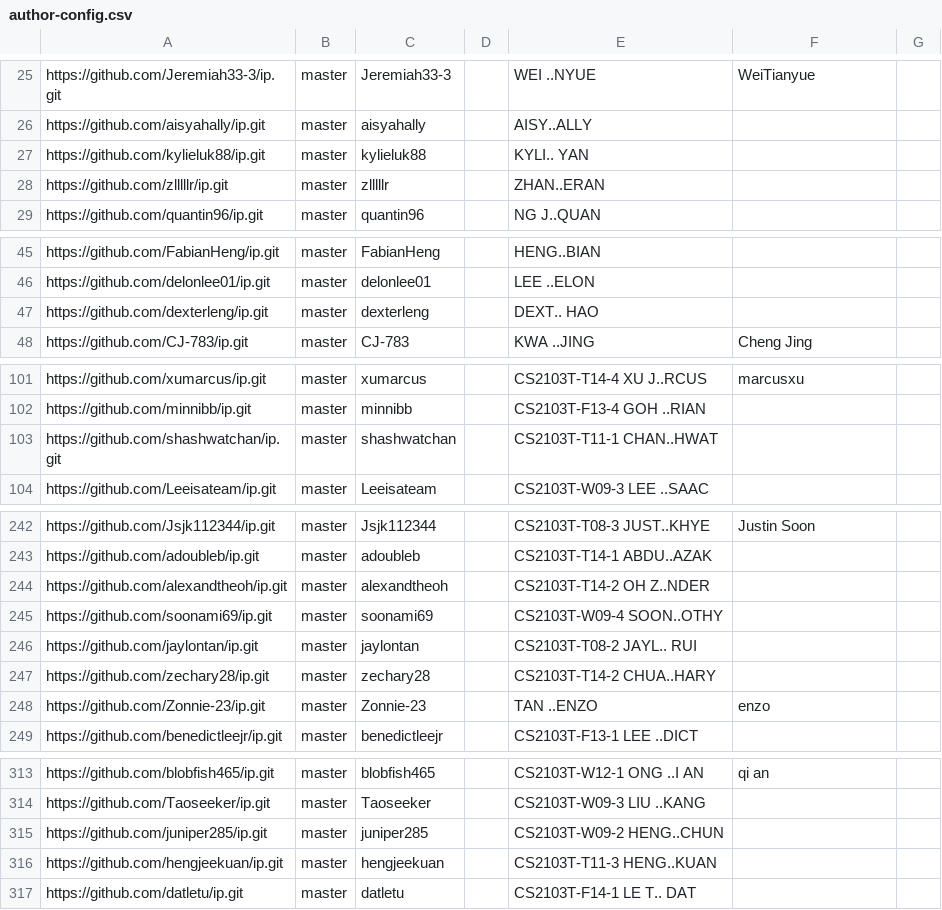
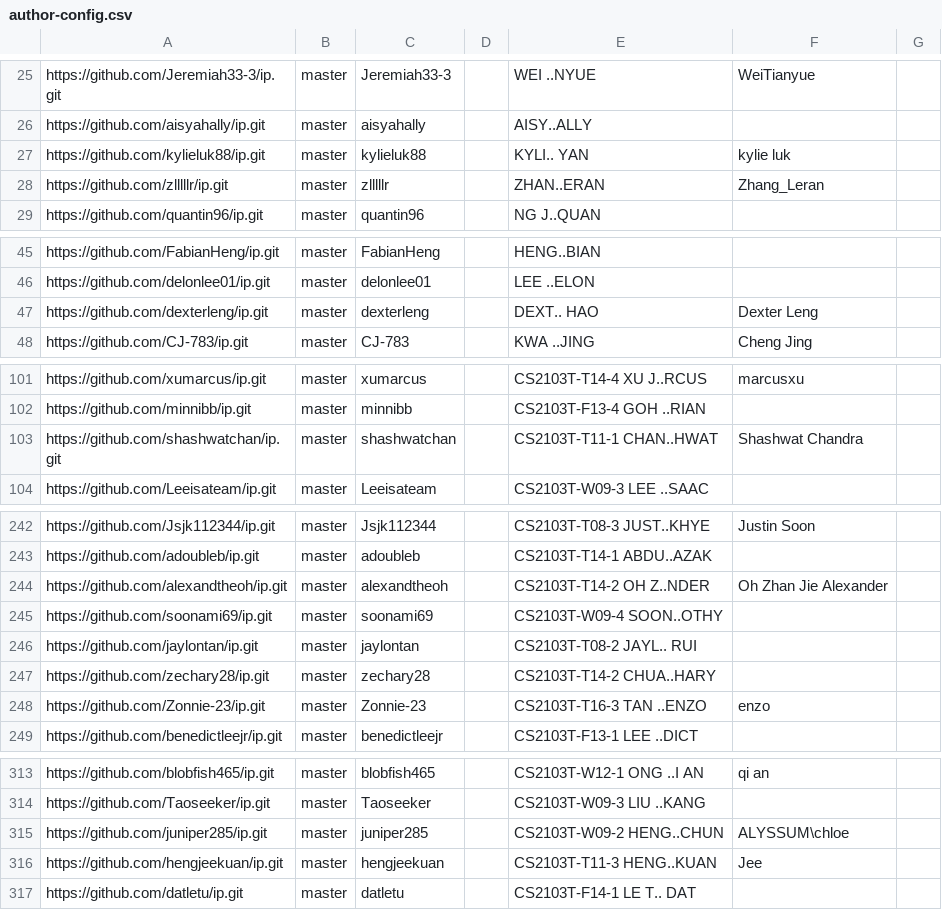
Before and after one commit to nus-cs2103-AY2425S2/ip-dashboard, a CSV file: configs/author-config.csv, drawn as a sheet; only a part is shown, gaps mark what is left out; the diff covers the shown part only.

```diff
--- a/configs/author-config.csv
+++ b/configs/author-config.csv
@@ -26,4 +26,4 @@ https://github.com/Jeremiah33-3/ip.git,master,Jeremiah33-3,,WEI ..NYUE,WeiTianyu
 https://github.com/aisyahally/ip.git,master,aisyahally,,AISY..ALLY,,
-https://github.com/kylieluk88/ip.git,master,kylieluk88,,KYLI.. YAN,,
-https://github.com/zlllllr/ip.git,master,zlllllr,,ZHAN..ERAN,,
+https://github.com/kylieluk88/ip.git,master,kylieluk88,,KYLI.. YAN,kylie luk,
+https://github.com/zlllllr/ip.git,master,zlllllr,,ZHAN..ERAN,Zhang_Leran,
 https://github.com/quantin96/ip.git,master,quantin96,,NG J..QUAN,,
@@ -46,3 +46,3 @@ https://github.com/FabianHeng/ip.git,master,FabianHeng,,HENG..BIAN,,
 https://github.com/delonlee01/ip.git,master,delonlee01,,LEE ..ELON,,
-https://github.com/dexterleng/ip.git,master,dexterleng,,DEXT.. HAO,,
+https://github.com/dexterleng/ip.git,master,dexterleng,,DEXT.. HAO,Dexter Leng,
 https://github.com/CJ-783/ip.git,master,CJ-783,,KWA ..JING,Cheng Jing,
@@ -102,3 +102,3 @@ https://github.com/xumarcus/ip.git,master,xumarcus,,CS2103T-T14-4 XU J..RCUS,mar
 https://github.com/minnibb/ip.git,master,minnibb,,CS2103T-F13-4 GOH ..RIAN,,
-https://github.com/shashwatchan/ip.git,master,shashwatchan,,CS2103T-T11-1 CHAN..HWAT,,
+https://github.com/shashwatchan/ip.git,master,shashwatchan,,CS2103T-T11-1 CHAN..HWAT,Shashwat Chandra,
 https://github.com/Leeisateam/ip.git,master,Leeisateam,,CS2103T-W09-3 LEE ..SAAC,,
@@ -243,3 +243,3 @@ https://github.com/Jsjk112344/ip.git,master,Jsjk112344,,CS2103T-T08-3 JUST..KHYE
 https://github.com/adoubleb/ip.git,master,adoubleb,,CS2103T-T14-1 ABDU..AZAK,,
-https://github.com/alexandtheoh/ip.git,master,alexandtheoh,,CS2103T-T14-2 OH Z..NDER,,
+https://github.com/alexandtheoh/ip.git,master,alexandtheoh,,CS2103T-T14-2 OH Z..NDER,Oh Zhan Jie Alexander,
 https://github.com/soonami69/ip.git,master,soonami69,,CS2103T-W09-4 SOON..OTHY,,
@@ -247,3 +247,3 @@ https://github.com/jaylontan/ip.git,master,jaylontan,,CS2103T-T08-2 JAYL.. RUI,,
 https://github.com/zechary28/ip.git,master,zechary28,,CS2103T-T14-2 CHUA..HARY,,
-https://github.com/Zonnie-23/ip.git,master,Zonnie-23,,TAN ..ENZO,enzo,
+https://github.com/Zonnie-23/ip.git,master,Zonnie-23,,CS2103T-T16-3 TAN ..ENZO,enzo,
 https://github.com/benedictleejr/ip.git,master,benedictleejr,,CS2103T-F13-1 LEE ..DICT,,
@@ -314,4 +314,4 @@ https://github.com/blobfish465/ip.git,master,blobfish465,,CS2103T-W12-1 ONG ..I
 https://github.com/Taoseeker/ip.git,master,Taoseeker,,CS2103T-W09-3 LIU ..KANG,,
-https://github.com/juniper285/ip.git,master,juniper285,,CS2103T-W09-2 HENG..CHUN,,
-https://github.com/hengjeekuan/ip.git,master,hengjeekuan,,CS2103T-T11-3 HENG..KUAN,,
+https://github.com/juniper285/ip.git,master,juniper285,,CS2103T-W09-2 HENG..CHUN,ALYSSUM\chloe,
+https://github.com/hengjeekuan/ip.git,master,hengjeekuan,,CS2103T-T11-3 HENG..KUAN,Jee,
 https://github.com/datletu/ip.git,master,datletu,,CS2103T-F14-1 LE T.. DAT,,
```
Also changed, not shown: 6 edited cells elsewhere in this file.
